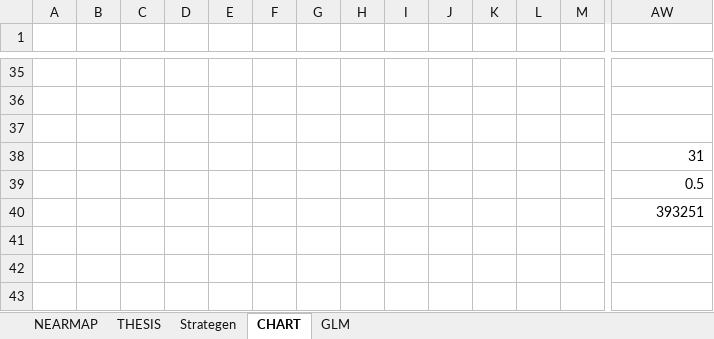
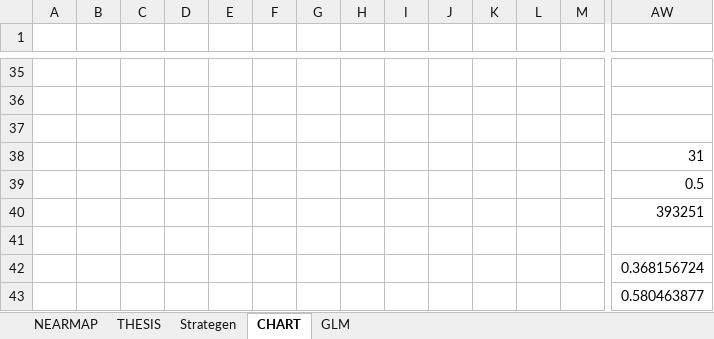
Before and after one commit to AquaticEcoDynamics/lake-richmond, an Excel workbook: Code/bathymetry/misc_data.xlsx, sheet CHART, drawn as a sheet; only a part is shown, gaps mark what is left out; values as stored, in another font and other column widths than the file's, no borders; charts and pictures not drawn; rows hold the shown columns only; the diff names each change by its address in the sheet, - before the commit and + after, or states it on an @@ line.

```diff
--- a/Code/bathymetry/misc_data.xlsx (sheet CHART)
+++ b/Code/bathymetry/misc_data.xlsx (sheet CHART)
+row 41: (empty)
+row 42:  |  |  |  |  |  |  |  |  |  |  |  |  | 0.368156724
+row 43:  |  |  |  |  |  |  |  |  |  |  |  |  | 0.580463877
```
Also changed, not shown: Model/richmond/bcs/catchment/darcy.xlsx, 6 other files.
